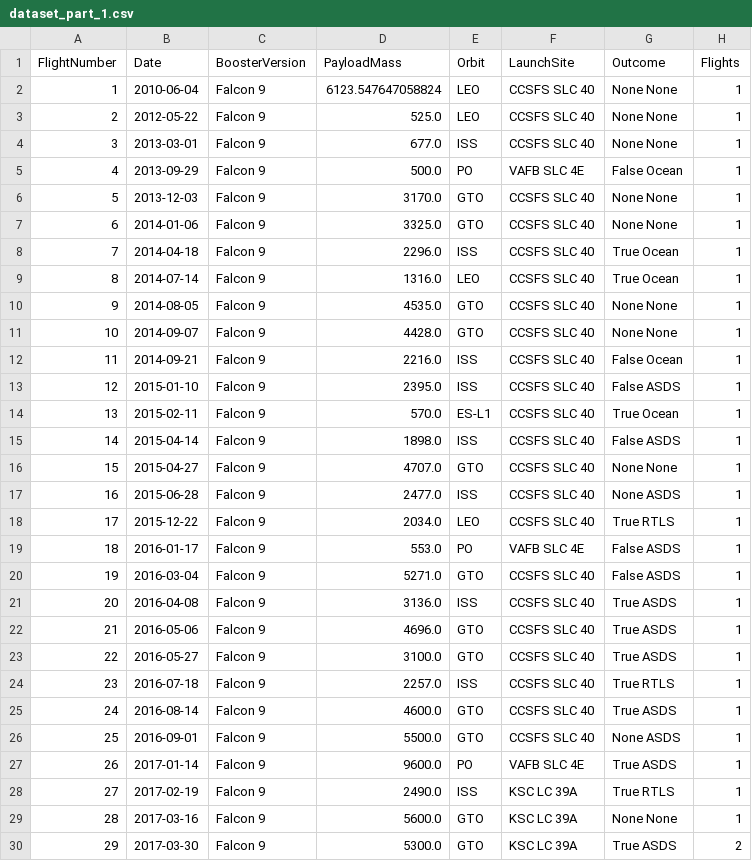
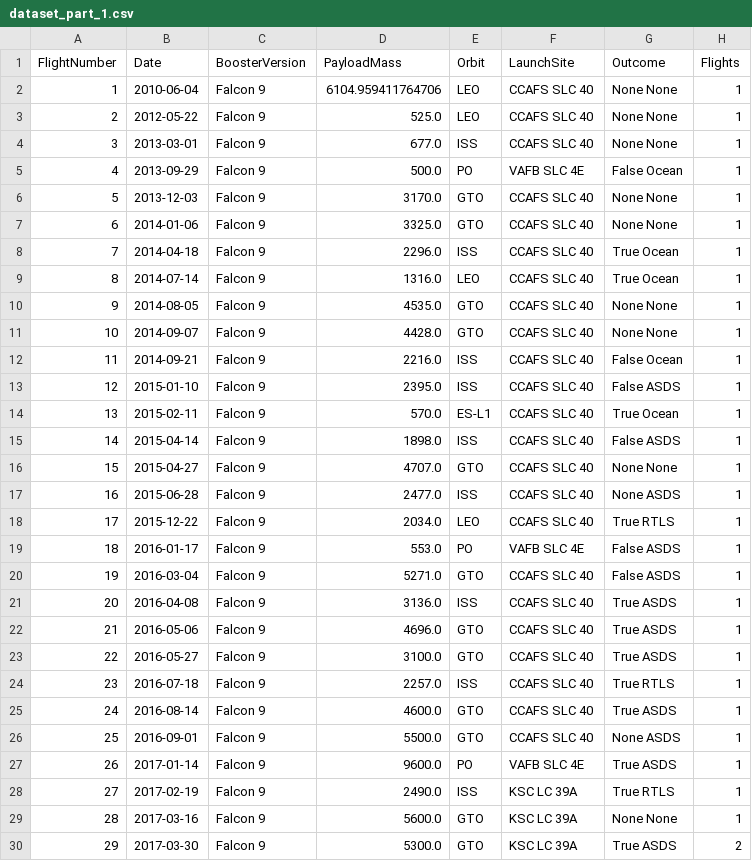
Before and after one commit to FrankMaverick/IBM-Data-Science-Professional-Certificate, a CSV file: 10 - Applied Data Science Capstone/01 - Data Collection and Data Wrangling/data/dataset_part_1.csv, drawn as a sheet; only a part is shown; the diff covers the shown part only; the diff names each change by its address in the sheet, - before the commit and + after, or states it on an @@ line.

```diff
--- a/10 - Applied Data Science Capstone/01 - Data Collection and Data Wrangling/data/dataset_part_1.csv
+++ b/10 - Applied Data Science Capstone/01 - Data Collection and Data Wrangling/data/dataset_part_1.csv
-D2 (PayloadMass): 6123.547647058824
+D2 (PayloadMass): 6104.959411764706
-F2:F4 (LaunchSite): CCSFS SLC 40
+F2:F4 (LaunchSite): CCAFS SLC 40
-F6:F18 (LaunchSite): CCSFS SLC 40
+F6:F18 (LaunchSite): CCAFS SLC 40
-F20:F26 (LaunchSite): CCSFS SLC 40
+F20:F26 (LaunchSite): CCAFS SLC 40
```
Also changed, not shown: 69 edited cells elsewhere in this file, 2 other files.
